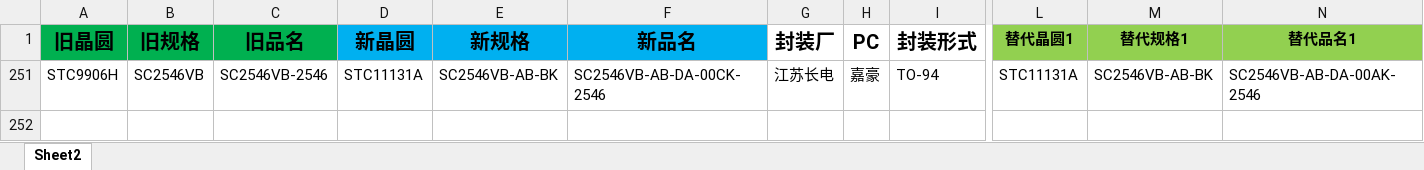
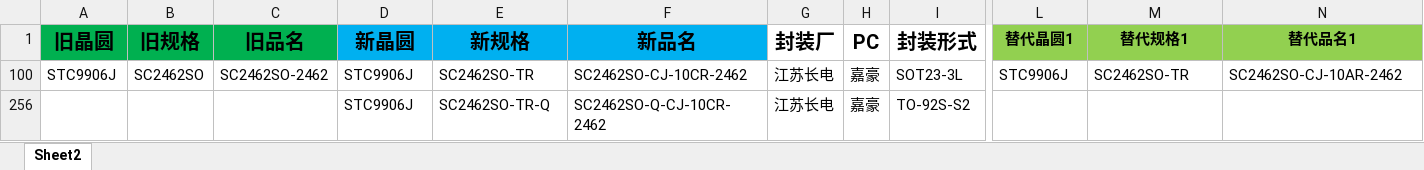
Before and after one commit to TTTriste06/Auto-Replace, an Excel workbook: 新旧料号.xlsx, sheet Sheet2, drawn as a sheet; only a part is shown, gaps mark what is left out; values as stored, in another font and other column widths than the file's, no borders; conditional formats not drawn; removed rows and columns are numbered as before the commit, all else as after; rows hold the shown columns only; the diff names each change by its address in the sheet, - before the commit and + after, or states it on an @@ line.

Commit message:
upload 新旧料号.xlsx

```diff
--- a/新旧料号.xlsx (sheet Sheet2)
+++ b/新旧料号.xlsx (sheet Sheet2)
@@ row 251 hidden: STC9906H | SC2546VB | SC2546VB-2546 | STC11131A | SC2546VB-AB-BK | SC2546VB-AB-DA-00CK-2546 | 江苏长电 | 嘉豪 | TO-94 | STC11131A | SC2546VB-AB-BK | SC2546VB-AB-DA-00AK-2546 @@
@@ row 100 unhidden: STC9906J | SC2462SO | SC2462SO-2462 | STC9906J | SC2462SO-TR | SC2462SO-CJ-10CR-2462 | 江苏长电 | 嘉豪 | SOT23-3L | STC9906J | SC2462SO-TR | SC2462SO-CJ-10AR-2462 @@
@@ row 256 unhidden:  |  |  | STC9906J | SC2462SO-TR-Q | SC2462SO-Q-CJ-10CR-2462 | 江苏长电 | 嘉豪 | TO-92S-S2 @@
```
Also changed, not shown: hidden cells.
